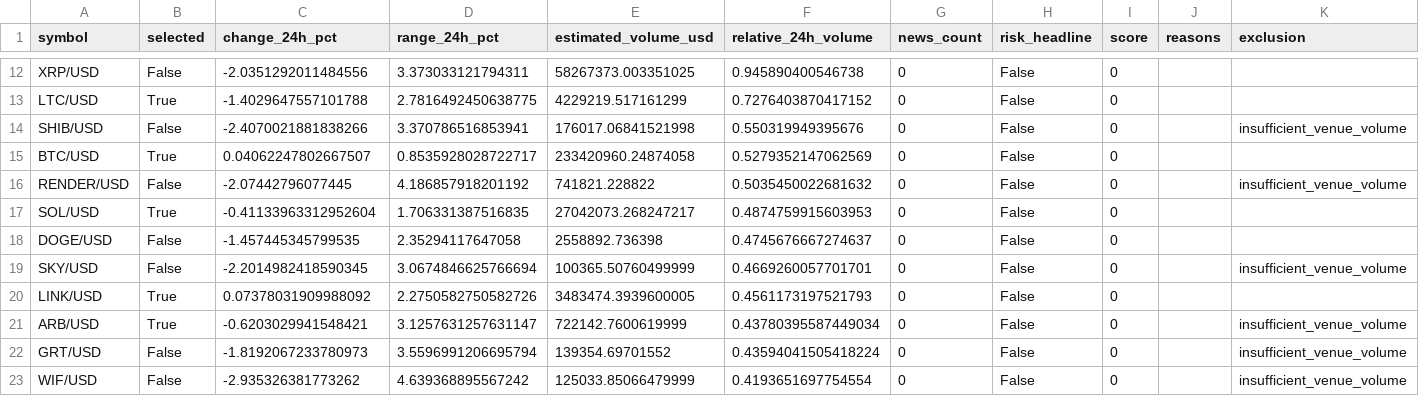
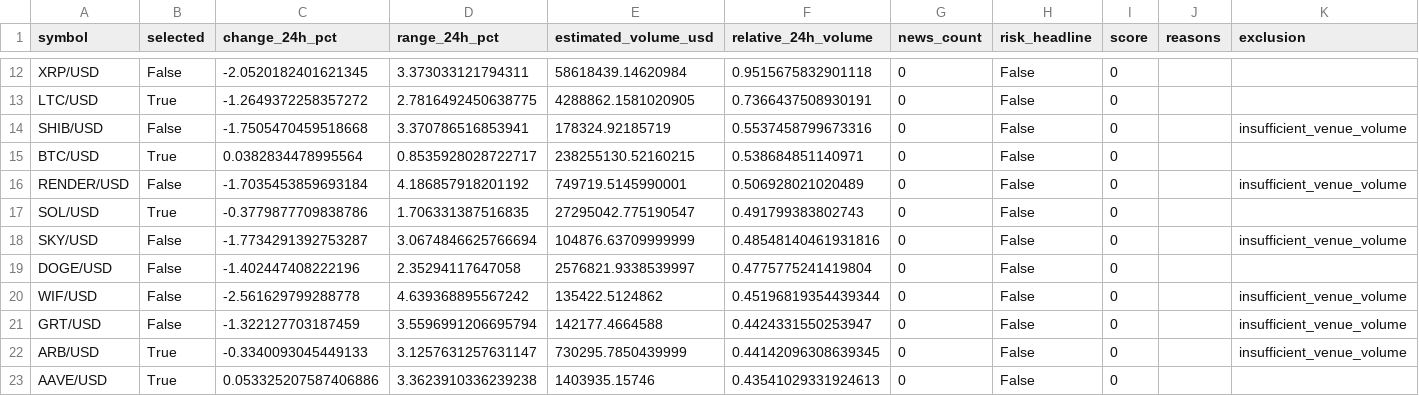
Before and after one commit to Rand0mUs3r-afk/CryptoStrategyLab, a CSV file: watchlist.csv, drawn as a sheet; only a part is shown, gaps mark what is left out; removed rows and columns are numbered as before the commit, all else as after; the diff covers the shown part only; the diff names each change by its address in the sheet, - before the commit and + after, or states it on an @@ line.

```diff
--- a/watchlist.csv
+++ b/watchlist.csv
-C12 (change_24h_pct): -2.0351292011484556
+C12 (change_24h_pct): -2.0520182401621345
-E12 (estimated_volume_usd): 58267373.003351025
+E12 (estimated_volume_usd): 58618439.14620984
-F12 (relative_24h_volume): 0.945890400546738
+F12 (relative_24h_volume): 0.9515675832901118
-C13 (change_24h_pct): -1.4029647557101788
+C13 (change_24h_pct): -1.2649372258357272
-E13 (estimated_volume_usd): 4229219.517161299
+E13 (estimated_volume_usd): 4288862.1581020905
-F13 (relative_24h_volume): 0.7276403870417152
+F13 (relative_24h_volume): 0.7366437508930191
-C14 (change_24h_pct): -2.4070021881838266
+C14 (change_24h_pct): -1.7505470459518668
-E14 (estimated_volume_usd): 176017.06841521998
+E14 (estimated_volume_usd): 178324.92185719
-F14 (relative_24h_volume): 0.550319949395676
+F14 (relative_24h_volume): 0.5537458799673316
-C15 (change_24h_pct): 0.04062247802667507
+C15 (change_24h_pct): 0.0382834478995564
-E15 (estimated_volume_usd): 233420960.24874058
+E15 (estimated_volume_usd): 238255130.52160215
-F15 (relative_24h_volume): 0.5279352147062569
+F15 (relative_24h_volume): 0.538684851140971
-C16 (change_24h_pct): -2.07442796077445
+C16 (change_24h_pct): -1.7035453859693184
-E16 (estimated_volume_usd): 741821.228822
+E16 (estimated_volume_usd): 749719.5145990001
-F16 (relative_24h_volume): 0.5035450022681632
+F16 (relative_24h_volume): 0.506928021020489
-C17 (change_24h_pct): -0.41133963312952604
+C17 (change_24h_pct): -0.3779877709838786
-E17 (estimated_volume_usd): 27042073.268247217
+E17 (estimated_volume_usd): 27295042.775190547
-F17 (relative_24h_volume): 0.4874759915603953
+F17 (relative_24h_volume): 0.491799383802743
-row 18: DOGE/USD | False | -1.457445345799535 | 2.35294117647058 | 2558892.736398 | 0.4745676667274637 | 0 | False | 0
-C18 (change_24h_pct): -2.2014982418590345
+C18 (change_24h_pct): -1.7734291392753287
-E18 (estimated_volume_usd): 100365.50760499999
+E18 (estimated_volume_usd): 104876.63709999999
-F18 (relative_24h_volume): 0.4669260057701701
+F18 (relative_24h_volume): 0.48548140461931816
-row 20: LINK/USD | True | 0.07378031909988092 | 2.2750582750582726 | 3483474.3939600005 | 0.4561173197521793 | 0 | False | 0
-row 21: ARB/USD | True | -0.6203029941548421 | 3.1257631257631147 | 722142.7600619999 | 0.43780395587449034 | 0 | False | 0 |  | insufficient_venue_volume
-row 22: GRT/USD | False | -1.8192067233780973 | 3.5596991206695794 | 139354.69701552 | 0.43594041505418224 | 0 | False | 0 |  | insufficient_venue_volume
+row 19: DOGE/USD | False | -1.402447408222196 | 2.35294117647058 | 2576821.9338539997 | 0.4775775241419804 | 0 | False | 0
-C20 (change_24h_pct): -2.935326381773262
+C20 (change_24h_pct): -2.561629799288778
-E20 (estimated_volume_usd): 125033.85066479999
+E20 (estimated_volume_usd): 135422.5124862
-F20 (relative_24h_volume): 0.4193651697754554
+F20 (relative_24h_volume): 0.45196819354439344
+row 21: GRT/USD | False | -1.322127703187459 | 3.5596991206695794 | 142177.4664588 | 0.4424331550253947 | 0 | False | 0 |  | insufficient_venue_volume
+row 22: ARB/USD | True | -0.3340093045449133 | 3.1257631257631147 | 730295.7850439999 | 0.44142096308639345 | 0 | False | 0 |  | insufficient_venue_volume
+row 23: AAVE/USD | True | 0.053325207587406886 | 3.3623910336239238 | 1403935.15746 | 0.43541029331924613 | 0 | False | 0
```
Also changed, not shown: 2 added rows, 2 removed rows and 62 edited cells elsewhere in this file, 7 other files.
